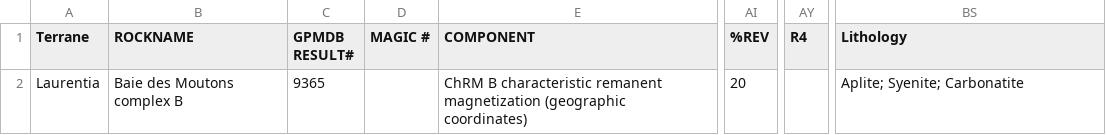
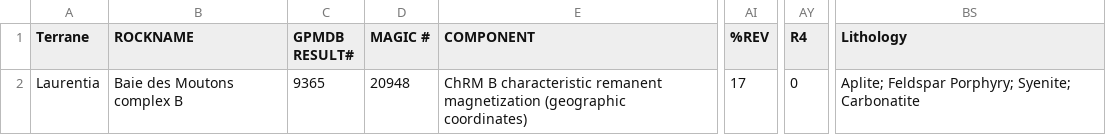
Before and after one commit to Swanson-Hysell-Group/2026_Laurentia_Precambrian_poles, a CSV file: data/nordic_summaries/583_Baie_des_Moutons_B.csv, drawn as a sheet; only a part is shown, gaps mark what is left out; the diff names each change by its address in the sheet, - before the commit and + after, or states it on an @@ line.

```diff
--- a/data/nordic_summaries/583_Baie_des_Moutons_B.csv
+++ b/data/nordic_summaries/583_Baie_des_Moutons_B.csv
-D2 (MAGIC #): (empty)
+D2 (MAGIC #): 20948
-AI2 (%REV): 20
+AI2 (%REV): 17
-AY2 (R4): (empty)
+AY2 (R4): 0
-BS2 (Lithology): Aplite; Syenite; Carbonatite
+BS2 (Lithology): Aplite; Feldspar Porphyry; Syenite; Carbonatite
```
Also changed, not shown: data/nordic_summaries/583_Baie_des_Moutons_A.csv, data/nordic_summaries/nordic_summaries_combined.csv, 11 other files.
